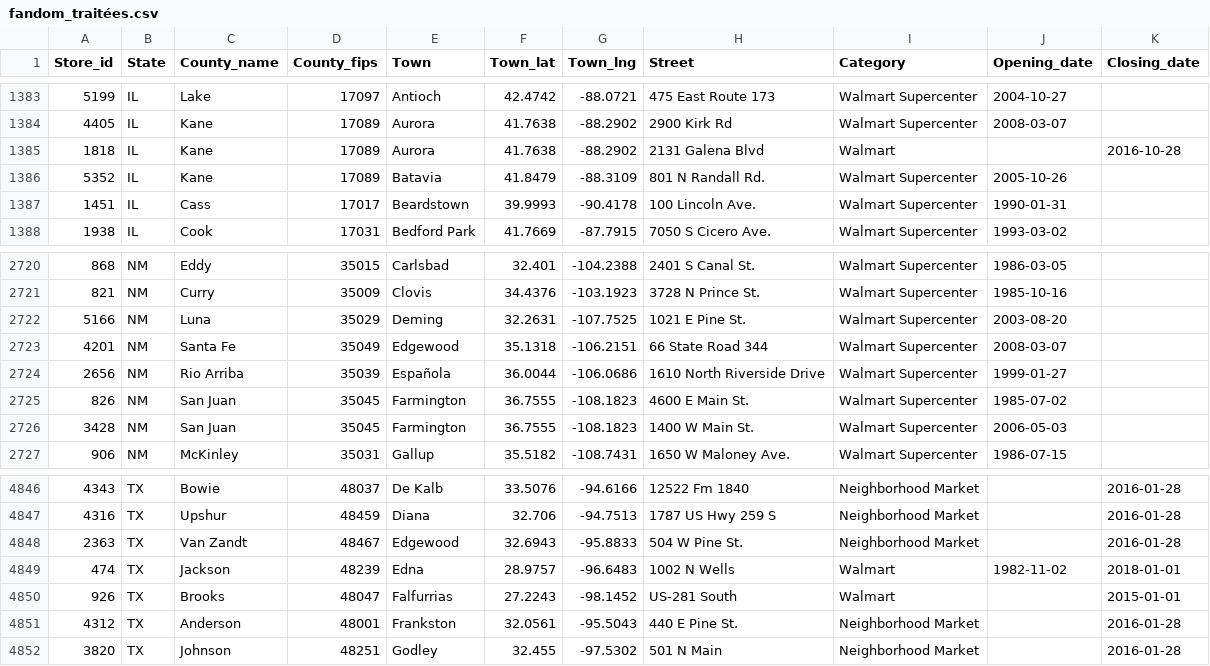
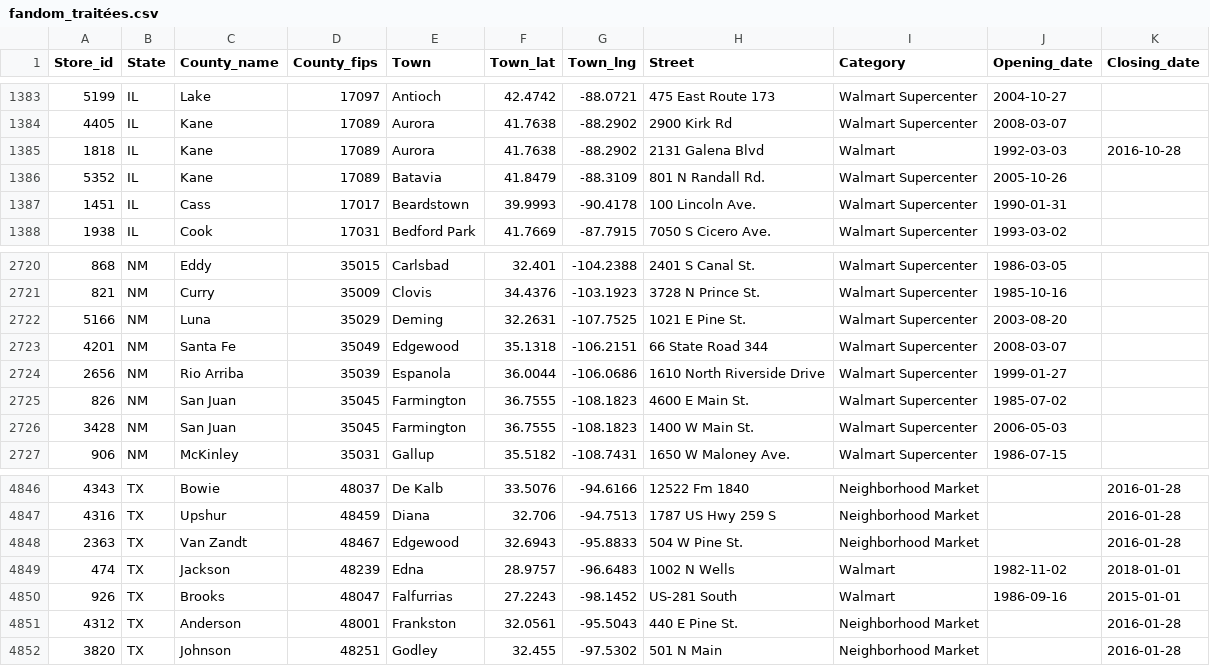
Before and after one commit to philibertsalmon/econometrics, a CSV file: data_collection/plein_de_data/fandom_traitées.csv, drawn as a sheet; only a part is shown, gaps mark what is left out.

Commit message:
2015-2016 openings

```diff
--- a/data_collection/plein_de_data/fandom_traitées.csv
+++ b/data_collection/plein_de_data/fandom_traitées.csv
@@ -1384,3 +1384,3 @@ Store_id,State,County_name,County_fips,Town,Town_lat,Town_lng,Street,Category,Op
 4405,IL,Kane,17089,Aurora,41.7638,-88.2902,2900 Kirk Rd,Walmart Supercenter,2008-03-07,
-1818,IL,Kane,17089,Aurora,41.7638,-88.2902,2131 Galena Blvd,Walmart,,2016-10-28
+1818,IL,Kane,17089,Aurora,41.7638,-88.2902,2131 Galena Blvd,Walmart,1992-03-03,2016-10-28
 5352,IL,Kane,17089,Batavia,41.8479,-88.3109,801 N Randall Rd.,Walmart Supercenter,2005-10-26,
@@ -2723,3 +2723,3 @@ Store_id,State,County_name,County_fips,Town,Town_lat,Town_lng,Street,Category,Op
 4201,NM,Santa Fe,35049,Edgewood,35.1318,-106.2151,66 State Road 344,Walmart Supercenter,2008-03-07,
-2656,NM,Rio Arriba,35039,Española,36.0044,-106.0686,1610 North Riverside Drive,Walmart Supercenter,1999-01-27,
+2656,NM,Rio Arriba,35039,Espanola,36.0044,-106.0686,1610 North Riverside Drive,Walmart Supercenter,1999-01-27,
 826,NM,San Juan,35045,Farmington,36.7555,-108.1823,4600 E Main St.,Walmart Supercenter,1985-07-02,
@@ -4849,3 +4849,3 @@ Store_id,State,County_name,County_fips,Town,Town_lat,Town_lng,Street,Category,Op
 474,TX,Jackson,48239,Edna,28.9757,-96.6483,1002 N Wells,Walmart,1982-11-02,2018-01-01
-926,TX,Brooks,48047,Falfurrias,27.2243,-98.1452,US-281 South,Walmart,,2015-01-01
+926,TX,Brooks,48047,Falfurrias,27.2243,-98.1452,US-281 South,Walmart,1986-09-16,2015-01-01
 4312,TX,Anderson,48001,Frankston,32.0561,-95.5043,440 E Pine St.,Neighborhood Market,,2016-01-28
```
Also changed, not shown: 3 other files.
